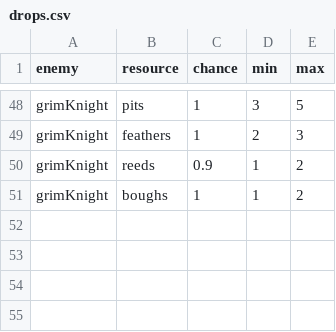
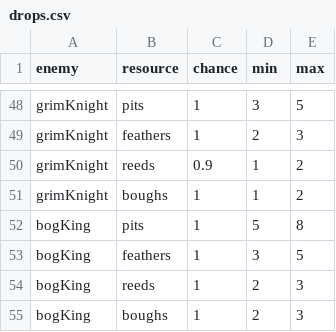
Before and after one commit to EsterMosevitzkyLis/Broceliande, a CSV file: data/drops.csv, drawn as a sheet; only a part is shown, gaps mark what is left out.

```diff
--- a/data/drops.csv
+++ b/data/drops.csv
@@ -51 +51,5 @@ grimKnight,reeds,0.9,1,2
 grimKnight,boughs,1,1,2
+bogKing,pits,1,5,8
+bogKing,feathers,1,3,5
+bogKing,reeds,1,2,3
+bogKing,boughs,1,2,3
```
Also changed, not shown: data/enemies.csv, data/globals.csv, 22 other files.
